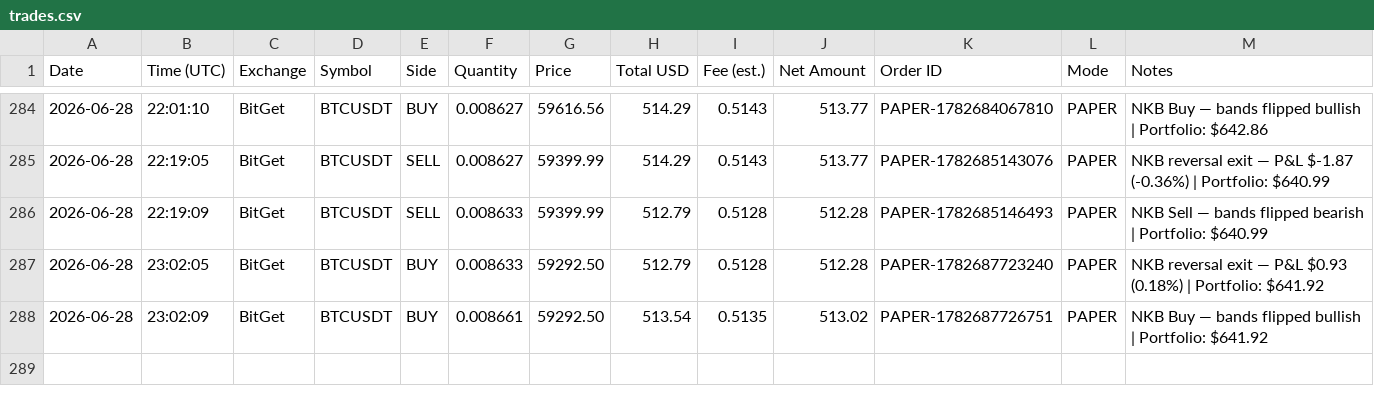
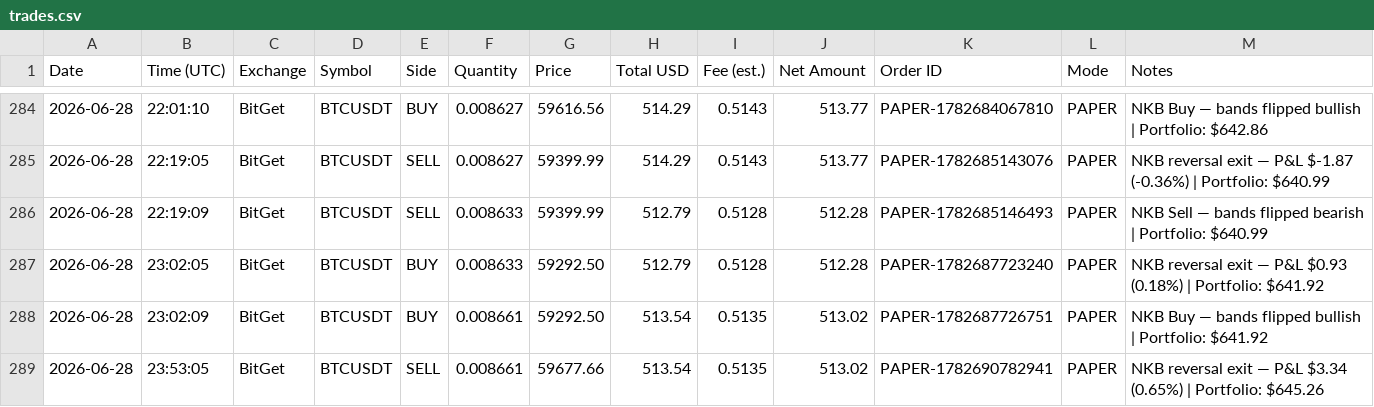
Before and after one commit to odgersjewellr-maker/my-trading--bot--lewis-scalping, a CSV file: trades.csv, drawn as a sheet; only a part is shown, gaps mark what is left out; the diff names each change by its address in the sheet, - before the commit and + after, or states it on an @@ line.

Commit message:
Webhook: append trades.csv row

```diff
--- a/trades.csv
+++ b/trades.csv
+row 289: 2026-06-28 | 23:53:05 | BitGet | BTCUSDT | SELL | 0.008661 | 59677.66 | 513.54 | 0.5135 | 513.02 | PAPER-1782690782941 | PAPER | NKB reversal exit — P&L $3.34 (0.65%) | Portfolio: $645.26
```
